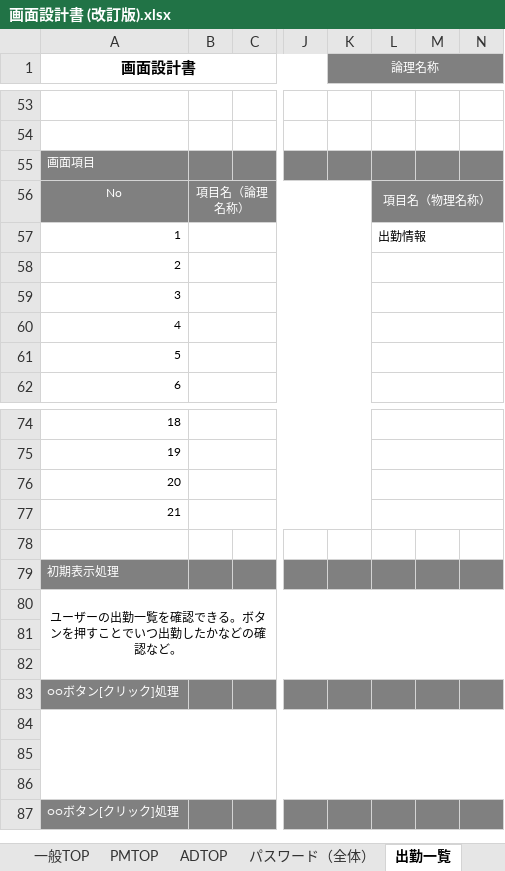
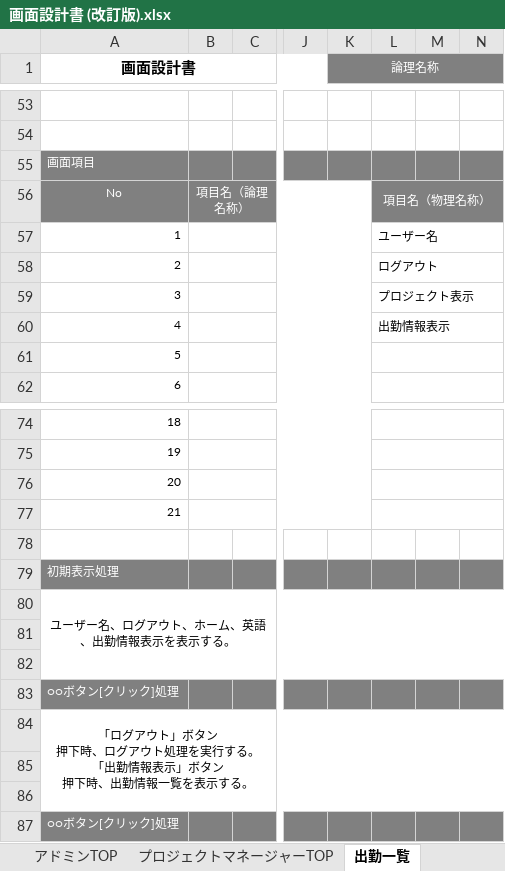
Before and after one commit to Rokafox/fastapi_project, an Excel workbook: 仕様書一覧/画面設計書 (改訂版).xlsx, sheet 出勤一覧, drawn as a sheet; only a part is shown, gaps mark what is left out; values as stored, in another font and other column widths than the file's, no borders; charts and pictures not drawn; ↵ is a line break in a cell; the diff names each change by its address in the sheet, - before the commit and + after, or states it on an @@ line.

```diff
--- a/仕様書一覧/画面設計書 (改訂版).xlsx (sheet 出勤一覧)
+++ b/仕様書一覧/画面設計書 (改訂版).xlsx (sheet 出勤一覧)
-sheet tab: ADTOP
+sheet tab: アドミンTOP
-sheet tab: パスワード（全体）
+sheet tab: プロジェクトマネージャーTOP
-sheet tab: PMTOP
-L57: 出勤情報
+L57: ユーザー名
-L58: (empty)
+L58: ログアウト
-L59: (empty)
+L59: プロジェクト表示
-L60: (empty)
+L60: 出勤情報表示
-A80 (画面設計書): ユーザーの出勤一覧を確認できる。ボタンを押すことでいつ出勤したかなどの確認など。
+A80 (画面設計書): ユーザー名、ログアウト、ホーム、英語、出勤情報表示を表示する。
-A84 (画面設計書): (empty)
+A84 (画面設計書): 「ログアウト」ボタン ↵ 押下時、ログアウト処理を実行する。 ↵ 「出勤情報表示」ボタン ↵ 押下時、出勤情報一覧を表示する。
```
Also changed, not shown: sheet プロジェクトマネージャーTOP, sheet 一般TOP, sheet Login, other sheet tabs, charts or pictures.
